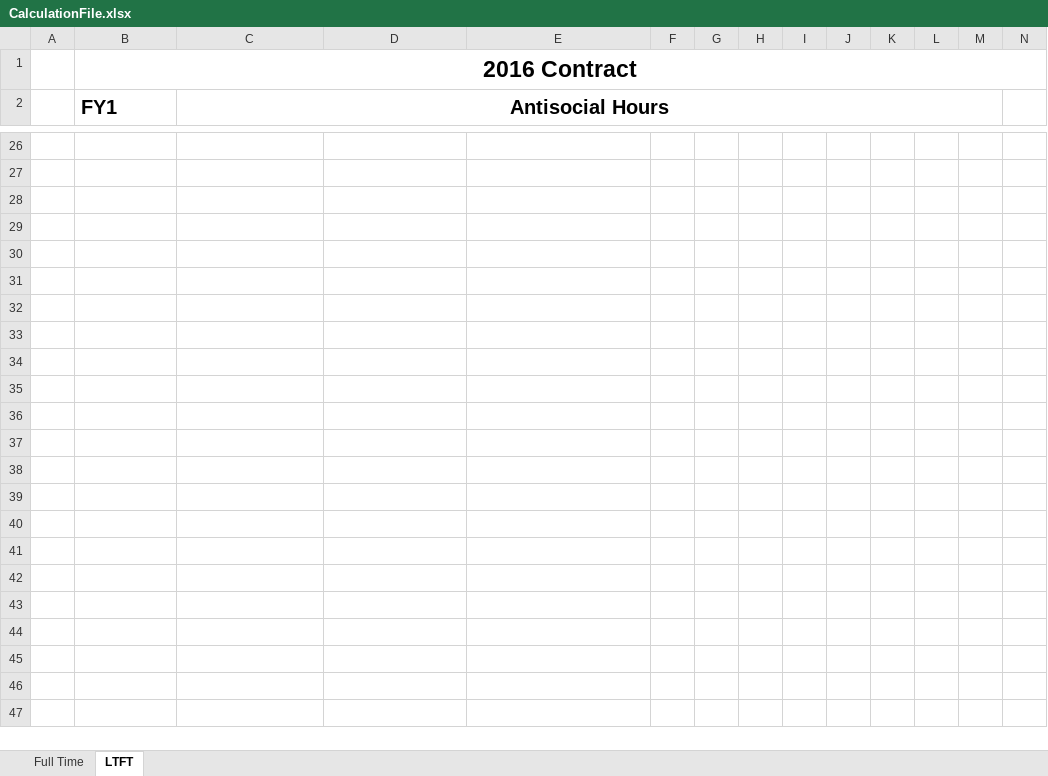
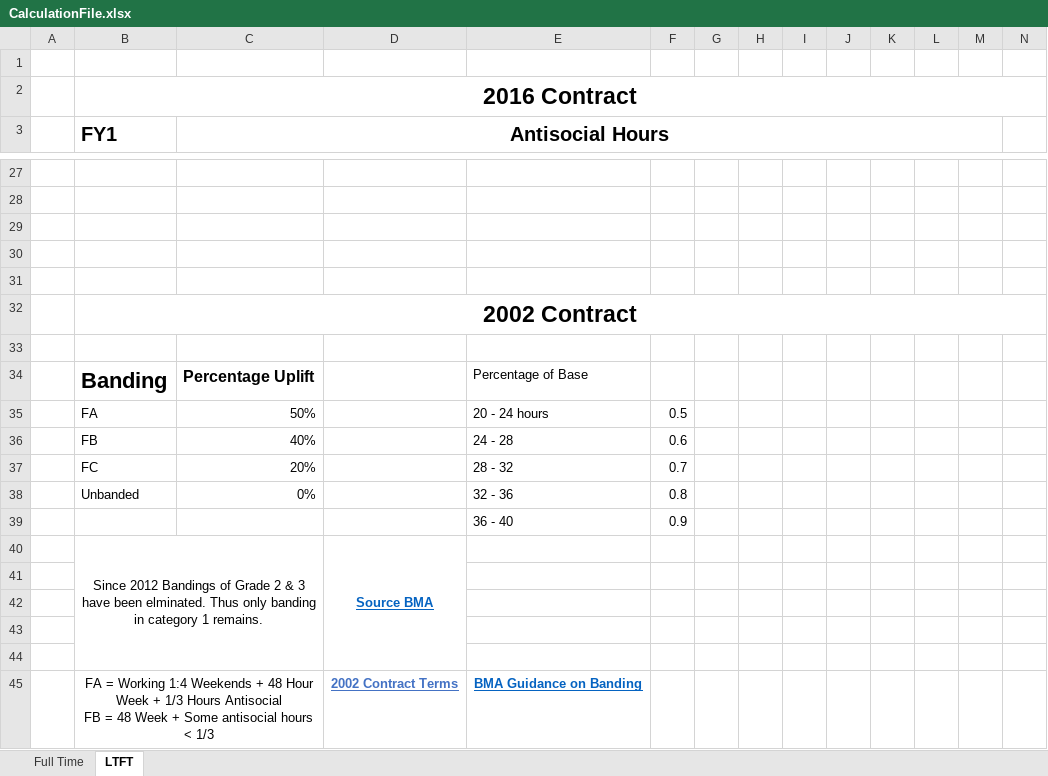
Before and after one commit to BarkingTree/DoctorsPayCutCalculator, an Excel workbook: CalculationFile.xlsx, sheet LTFT, drawn as a sheet; only a part is shown, gaps mark what is left out; values as stored, in another font and other column widths than the file's, no borders; rows hold the shown columns only; ↵ is a line break in a cell; the diff names each change by its address in the sheet, - before the commit and + after, or states it on an @@ line.

```diff
--- a/CalculationFile.xlsx (sheet LTFT)
+++ b/CalculationFile.xlsx (sheet LTFT)
+row 1: (empty)
+row 29: (empty)
+row 30: (empty)
+row 31: (empty)
+row 32:  | 2002 Contract
+row 33: (empty)
+row 34:  | Banding | Percentage Uplift |  | Percentage of Base
+row 35:  | FA | 50% |  | 20 - 24 hours | 0.5
+row 36:  | FB | 40% |  | 24 - 28 | 0.6
+row 37:  | FC | 20% |  | 28 - 32 | 0.7
+row 38:  | Unbanded | 0% |  | 32 - 36 | 0.8
+row 39:  |  |  |  | 36 - 40 | 0.9
+row 40:  | Since 2012 Bandings of Grade 2 & 3 have been elminated. Thus only banding in category 1 remains. |  | Source BMA
+row 41: (empty)
+row 42: (empty)
+row 43: (empty)
+row 44: (empty)
+row 45:  | FA = Working 1:4 Weekends + 48 Hour Week + 1/3 Hours Antisocial ↵ FB = 48 Week + Some antisocial hours < 1/3 |  | 2002 Contract Terms | BMA Guidance on Banding
```
Also changed, not shown: sheet Full Time, formulas that keep their value, 3 other files.
